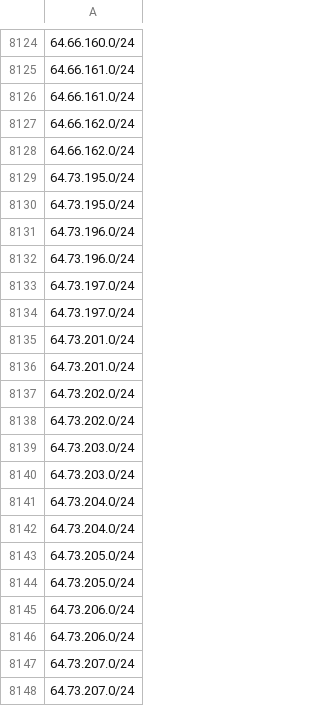
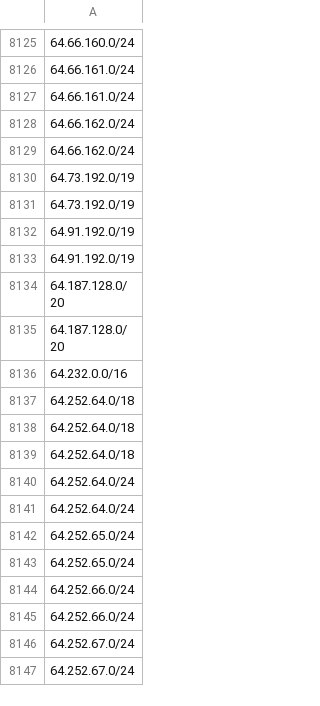
Before and after one commit to ZPetricusic/cloud-ip-ranges, a CSV file: data/aws/ip-ranges.csv, drawn as a sheet; only a part is shown, gaps mark what is left out; the shorter side is filled out with more unchanged rows; the diff covers the shown part only.

Commit message:
Automatic range refresh - 12-09-2026 04:08:42+0000

```diff
--- a/data/aws/ip-ranges.csv
+++ b/data/aws/ip-ranges.csv
@@ -8128,21 +8129,3 @@
 64.66.162.0/24
-64.73.195.0/24
-64.73.195.0/24
-64.73.196.0/24
-64.73.196.0/24
-64.73.197.0/24
-64.73.197.0/24
-64.73.201.0/24
-64.73.201.0/24
-64.73.202.0/24
-64.73.202.0/24
-64.73.203.0/24
-64.73.203.0/24
-64.73.204.0/24
-64.73.204.0/24
-64.73.205.0/24
-64.73.205.0/24
-64.73.206.0/24
-64.73.206.0/24
-64.73.207.0/24
-64.73.207.0/24
+64.73.192.0/19
+64.73.192.0/19
```
Also changed, not shown: 1 added row and 18 removed rows elsewhere in this file, 1 other file.
